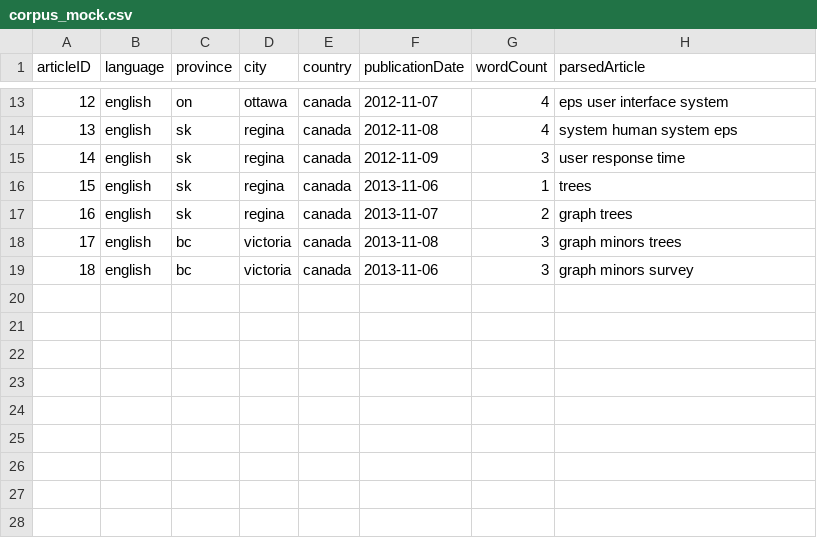
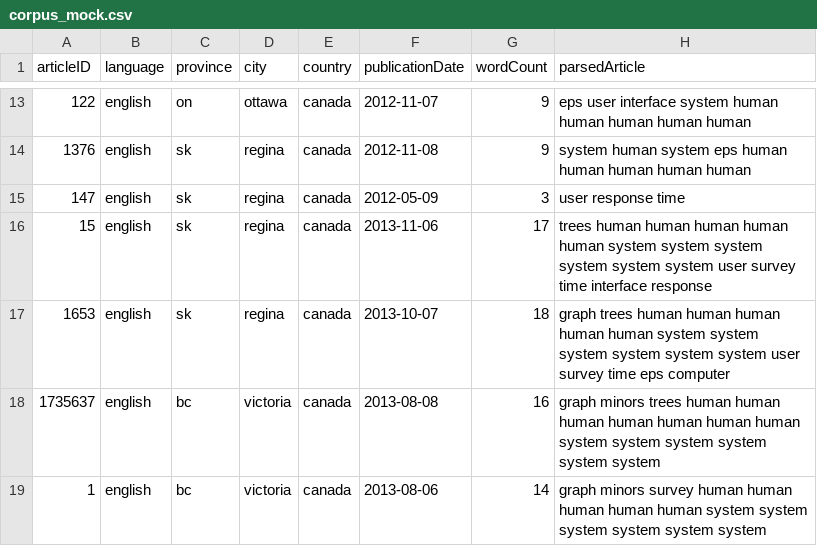
Before and after one commit to CMPUT401W17Words/WordsOverTime, a CSV file: words/corpus_mock.csv, drawn as a sheet; only a part is shown, gaps mark what is left out; the diff covers the shown part only.

```diff
--- a/words/corpus_mock.csv
+++ b/words/corpus_mock.csv
@@ -13,7 +13,7 @@ articleID,language,province,city,country,publicationDate,wordCount,parsedArticle
-12,english,on,ottawa,canada,2012-11-07,4,eps user interface system
-13,english,sk,regina,canada,2012-11-08,4,system human system eps
-14,english,sk,regina,canada,2012-11-09,3,user response time
-15,english,sk,regina,canada,2013-11-06,1,trees
-16,english,sk,regina,canada,2013-11-07,2,graph trees
-17,english,bc,victoria,canada,2013-11-08,3,graph minors trees
-18,english,bc,victoria,canada,2013-11-06,3,graph minors survey
+122,english,on,ottawa,canada,2012-11-07,9,eps user interface system human human human human human
+1376,english,sk,regina,canada,2012-11-08,9,system human system eps human human human human human
+147,english,sk,regina,canada,2012-05-09,3,user response time
+15,english,sk,regina,canada,2013-11-06,17,trees human human human human human system system system system system system user survey time interface response
+1653,english,sk,regina,canada,2013-10-07,18,graph trees human human human human human system system system system system system user survey time eps computer
+1735637,english,bc,victoria,canada,2013-08-08,16,graph minors trees human human human human human human human system system system system system system
+1,english,bc,victoria,canada,2013-08-06,14,graph minors survey human human human human human system system system system system system
```
Also changed, not shown: 31 edited cells elsewhere in this file.
